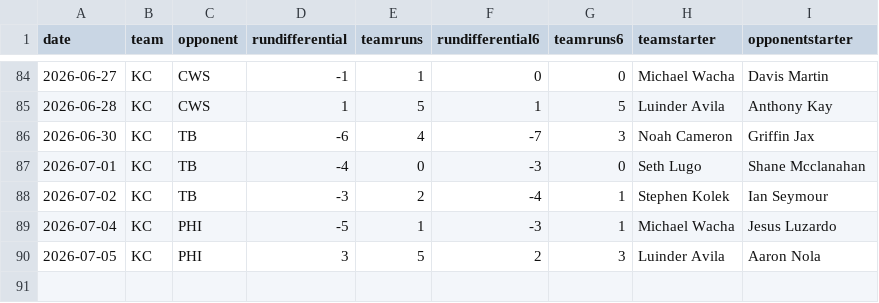
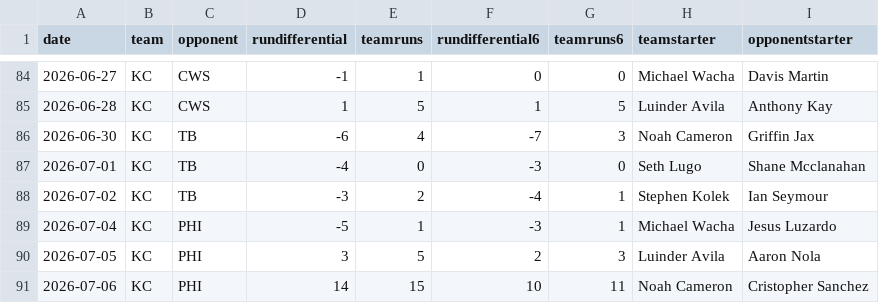
Before and after one commit to fantasy-toolz/mlb-predictions, a CSV file: data/2026/teams/KC.csv, drawn as a sheet; only a part is shown, gaps mark what is left out; the diff names each change by its address in the sheet, - before the commit and + after, or states it on an @@ line.

```diff
--- a/data/2026/teams/KC.csv
+++ b/data/2026/teams/KC.csv
+row 91: 2026-07-06 | KC | PHI | 14 | 15 | 10 | 11 | Noah Cameron | Cristopher Sanchez
```
Also changed, not shown: data/2026/teams/ATL.csv, data/2026/teams/HOU.csv, 17 other files.
